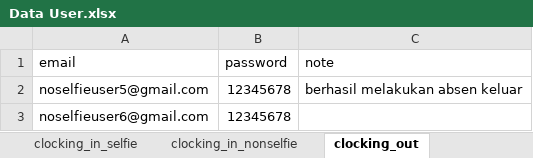
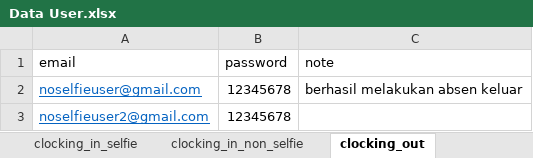
Before and after one commit to IhlasulMufti/katalon-hadir-app, an Excel workbook: Data Files/Data User.xlsx, sheet clocking_out, drawn as a sheet; values as stored, in another font and other column widths than the file's, no borders; the diff names each change by its address in the sheet, - before the commit and + after, or states it on an @@ line.

Commit message:
Update Test Case Clocking In and Out for User

```diff
--- a/Data Files/Data User.xlsx (sheet clocking_out)
+++ b/Data Files/Data User.xlsx (sheet clocking_out)
-sheet tab: clocking_in_nonselfie
+sheet tab: clocking_in_non_selfie
-A2 (email): noselfieuser5@gmail.com
+A2 (email): noselfieuser@gmail.com
@@ A2:A3 underline: off → on, text colour: black → #0563C1 @@
-A3 (email): noselfieuser6@gmail.com
+A3 (email): noselfieuser2@gmail.com
```
Also changed, not shown: sheet clocking_in_selfie, 29 other files.
